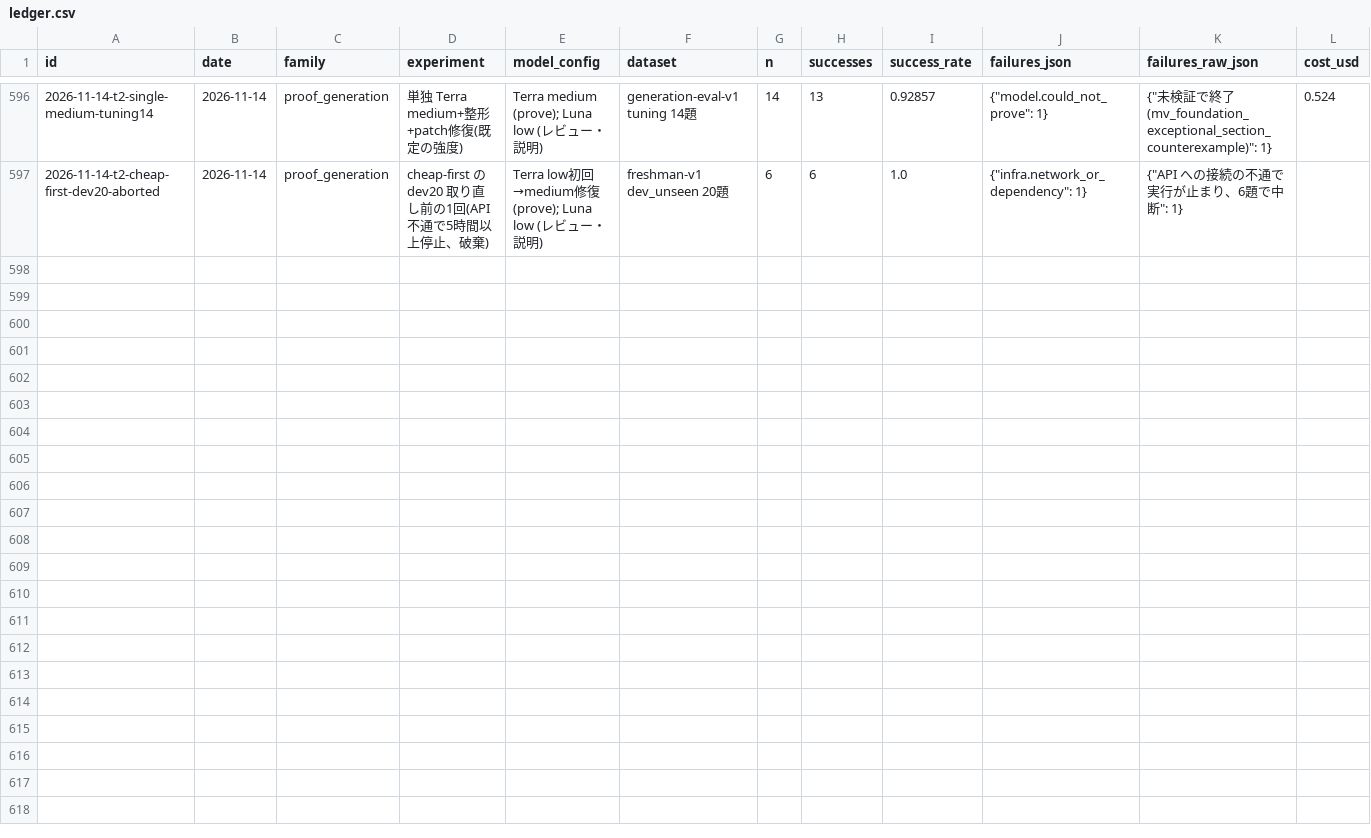
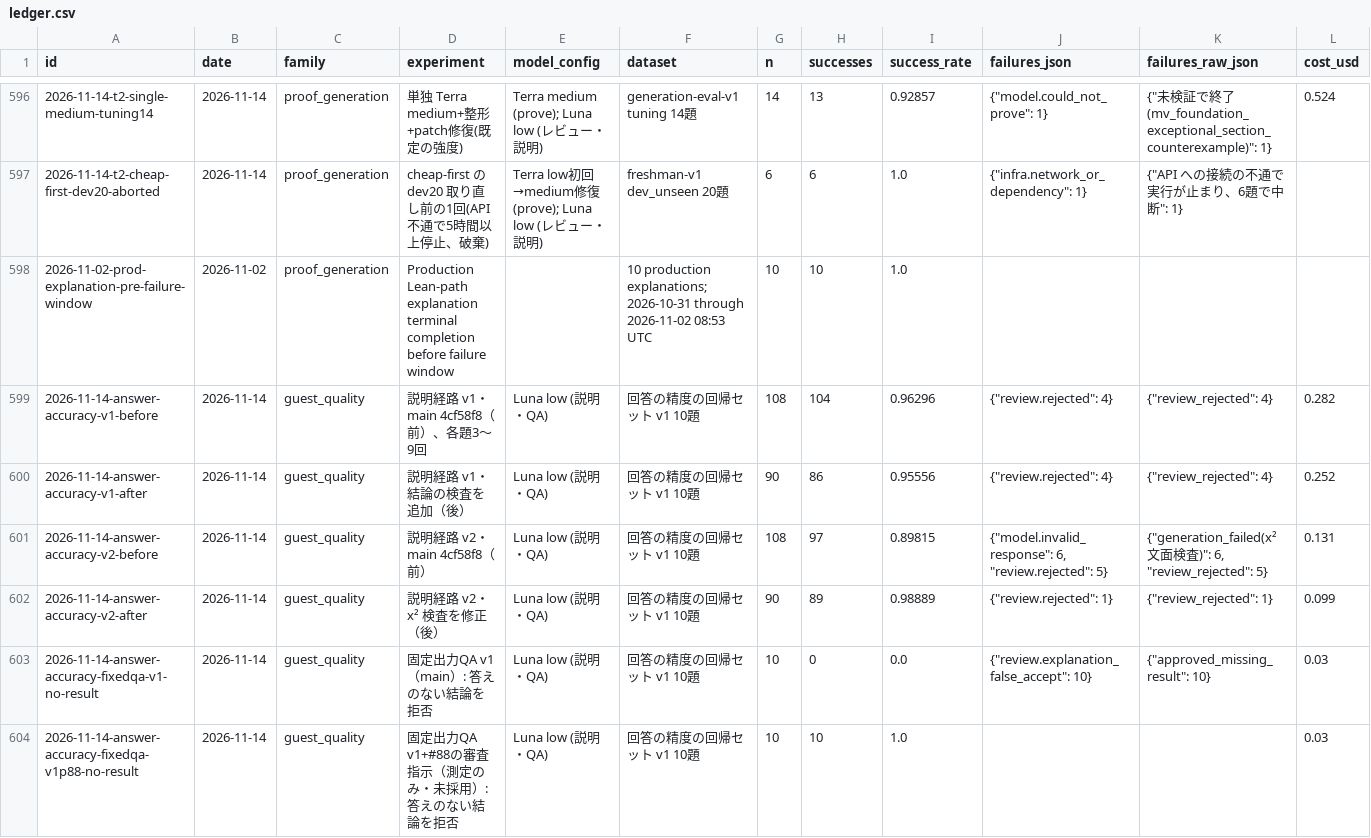
Before and after one commit to AtsushiHosaka/pals, a CSV file: docs/quality-ledger/ledger.csv, drawn as a sheet; only a part is shown, gaps mark what is left out; rows hold the shown columns only; the diff names each change by its address in the sheet, - before the commit and + after, or states it on an @@ line.

```diff
--- a/docs/quality-ledger/ledger.csv
+++ b/docs/quality-ledger/ledger.csv
+row 598: 2026-11-02-prod-explanation-pre-failure-window | 2026-11-02 | proof_generation | Production Lean-path explanation terminal completion before failure window |  | 10 production explanations; 2026-10-31 through 2026-11-02 08:53 UTC | 10 | 10 | 1.0
+row 599: 2026-11-14-answer-accuracy-v1-before | 2026-11-14 | guest_quality | 説明経路 v1・main 4cf58f8（前）、各題3〜9回 | Luna low (説明・QA) | 回答の精度の回帰セット v1 10題 | 108 | 104 | 0.96296 | {"review.rejected": 4} | {"review_rejected": 4} | 0.282
+row 600: 2026-11-14-answer-accuracy-v1-after | 2026-11-14 | guest_quality | 説明経路 v1・結論の検査を追加（後） | Luna low (説明・QA) | 回答の精度の回帰セット v1 10題 | 90 | 86 | 0.95556 | {"review.rejected": 4} | {"review_rejected": 4} | 0.252
+row 601: 2026-11-14-answer-accuracy-v2-before | 2026-11-14 | guest_quality | 説明経路 v2・main 4cf58f8（前） | Luna low (説明・QA) | 回答の精度の回帰セット v1 10題 | 108 | 97 | 0.89815 | {"model.invalid_response": 6, "review.rejected": 5} | {"generation_failed(x² 文面検査)": 6, "review_rejected": 5} | 0.131
+row 602: 2026-11-14-answer-accuracy-v2-after | 2026-11-14 | guest_quality | 説明経路 v2・x² 検査を修正（後） | Luna low (説明・QA) | 回答の精度の回帰セット v1 10題 | 90 | 89 | 0.98889 | {"review.rejected": 1} | {"review_rejected": 1} | 0.099
+row 603: 2026-11-14-answer-accuracy-fixedqa-v1-no-result | 2026-11-14 | guest_quality | 固定出力QA v1（main）: 答えのない結論を拒否 | Luna low (説明・QA) | 回答の精度の回帰セット v1 10題 | 10 | 0 | 0.0 | {"review.explanation_false_accept": 10} | {"approved_missing_result": 10} | 0.03
+row 604: 2026-11-14-answer-accuracy-fixedqa-v1p88-no-result | 2026-11-14 | guest_quality | 固定出力QA v1+#88の審査指示（測定のみ・未採用）: 答えのない結論を拒否 | Luna low (説明・QA) | 回答の精度の回帰セット v1 10題 | 10 | 10 | 1.0 |  |  | 0.03
```
